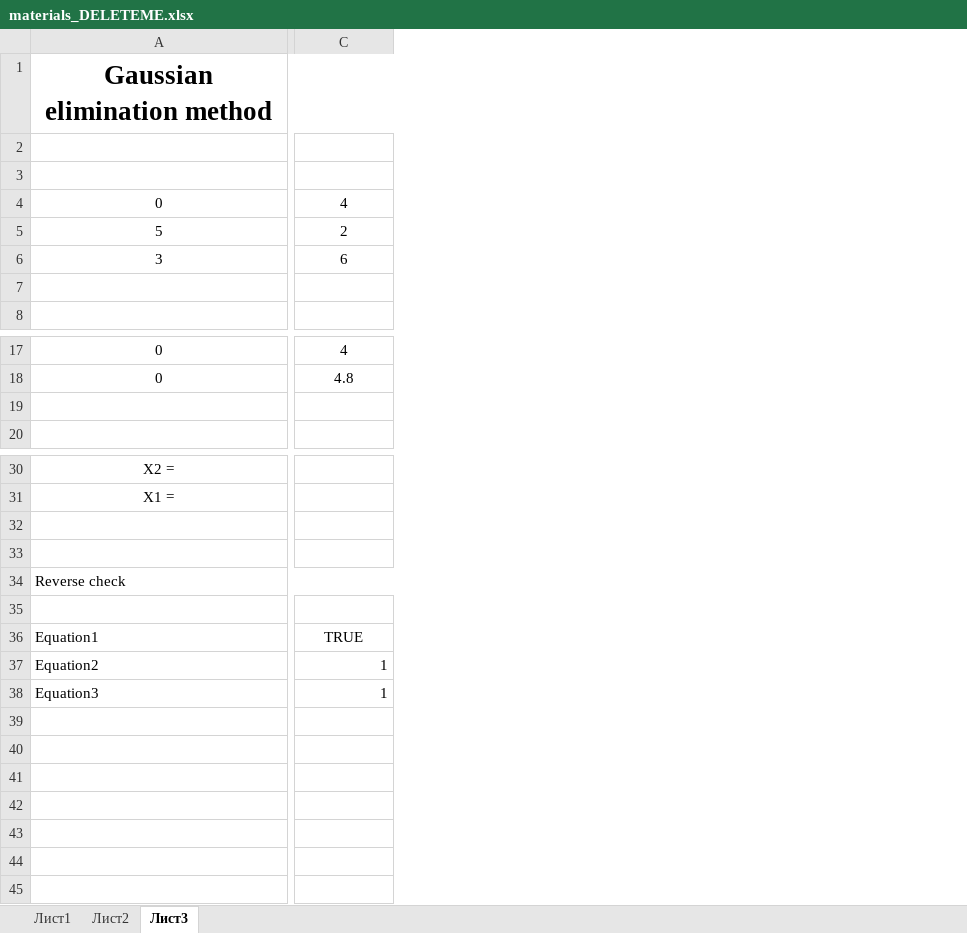
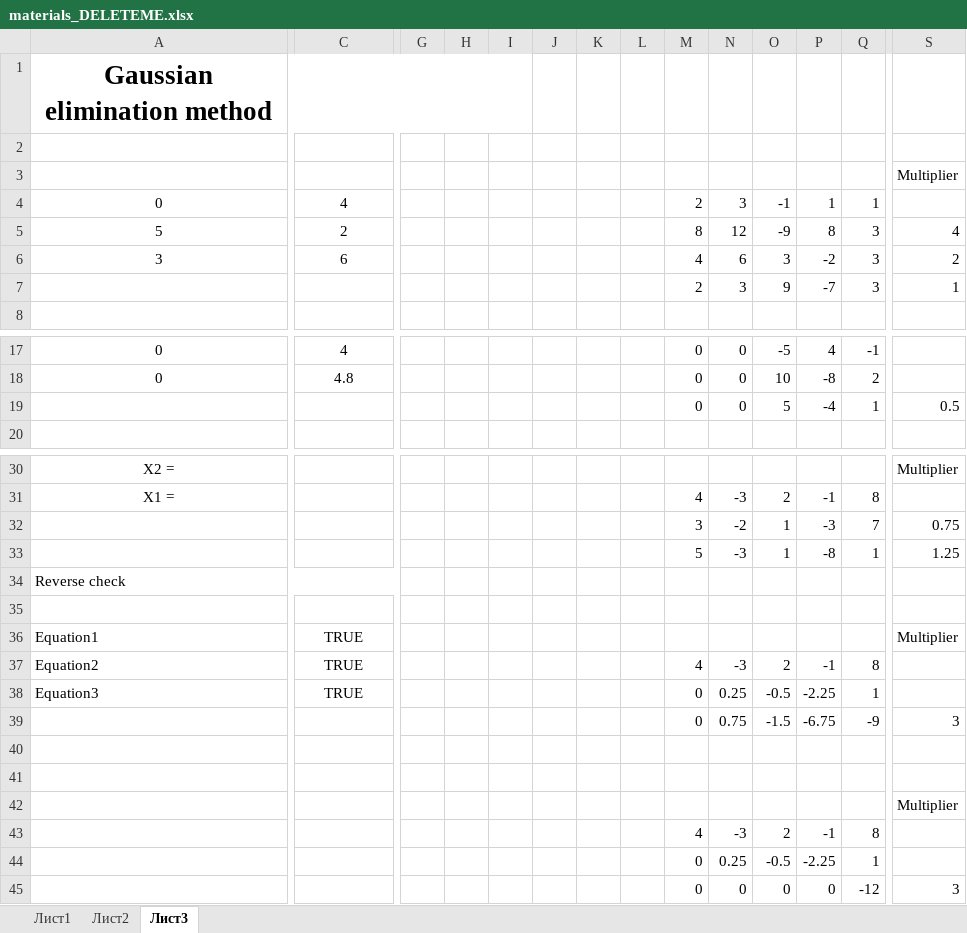
Before and after one commit to 0LinaSt0/Algorithms, an Excel workbook: A3_Parallels/materials_DELETEME.xlsx, sheet Лист3, drawn as a sheet; only a part is shown, gaps mark what is left out; values as stored, in another font and other column widths than the file's, no borders; charts and pictures not drawn; rows hold the shown columns only; the diff covers the shown part only; the diff names each change by its address in the sheet, - before the commit and + after, or states it on an @@ line.

Commit message:
[A3:p2] tmp_files: changed excel file with matrix

```diff
--- a/A3_Parallels/materials_DELETEME.xlsx (sheet Лист3)
+++ b/A3_Parallels/materials_DELETEME.xlsx (sheet Лист3)
+column G, empty
+column H, empty
+column I, empty
+column J, empty
+column K, empty
+column L, empty
+column M, rows 4-7: 2 | 8 | 4 | 2; rows 17-19: all 0; rows 31-38: 4 | 3 | 5 |  |  |  | 4 | 0
+column N, rows 4-7: 3 | 12 | 6 | 3; rows 17-19: all 0; rows 31-38: -3 | -2 | -3 |  |  |  | -3 | 0.25
+column O, rows 4-7: -1 | -9 | 3 | 9; rows 17-19: -5 | 10 | 5; rows 31-38: 2 | 1 | 1 |  |  |  | 2 | -0.5
+column P, rows 4-7: 1 | 8 | -2 | -7; rows 17-19: 4 | -8 | -4; rows 31-38: -1 | -3 | -8 |  |  |  | -1 | -2.25
+column Q, rows 4-7: 1 | 3 | 3 | 3; rows 17-19: -1 | 2 | 1; rows 31-38: 8 | 7 | 1 |  |  |  | 8 | 1
+column S, rows 3-7: Multiplier |  | 4 | 2 | 1; row 19: 0.5; rows 30-36: Multiplier |  | 0.75 | 1.25 |  |  | Multiplier
-row 7: (empty)
+row 7:  |  |  |  |  |  |  |  | 2 | 3 | 9 | -7 | 3 | 1
-row 19: (empty)
+row 19:  |  |  |  |  |  |  |  | 0 | 0 | 5 | -4 | 1 | 0.5
-row 32: (empty)
+row 32:  |  |  |  |  |  |  |  | 3 | -2 | 1 | -3 | 7 | 0.75
-row 33: (empty)
+row 33:  |  |  |  |  |  |  |  | 5 | -3 | 1 | -8 | 1 | 1.25
-C37:C38: 1
+C37:C38: TRUE
-C37:C38 alignment: right
+C37:C38 alignment: center
+row 39:  |  |  |  |  |  |  |  | 0 | 0.75 | -1.5 | -6.75 | -9 | 3
+row 40: (empty)
+row 41: (empty)
+row 42:  |  |  |  |  |  |  |  |  |  |  |  |  | Multiplier
+row 43:  |  |  |  |  |  |  |  | 4 | -3 | 2 | -1 | 8
+row 44:  |  |  |  |  |  |  |  | 0 | 0.25 | -0.5 | -2.25 | 1
+row 45:  |  |  |  |  |  |  |  | 0 | 0 | 0 | 0 | -12 | 3
```
Also changed, not shown: 1 added column and 10 edited cells elsewhere in this sheet, charts or pictures.
